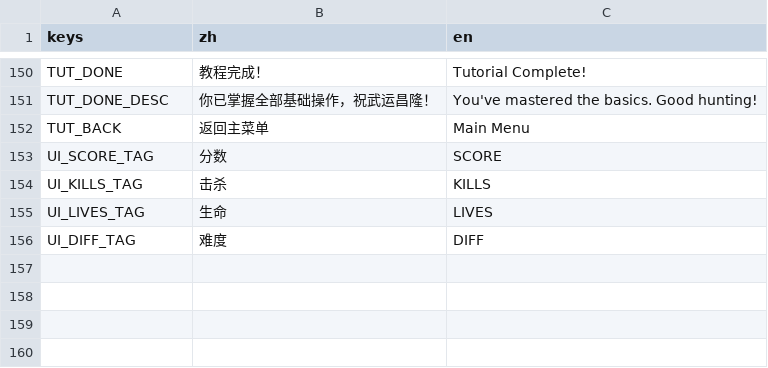
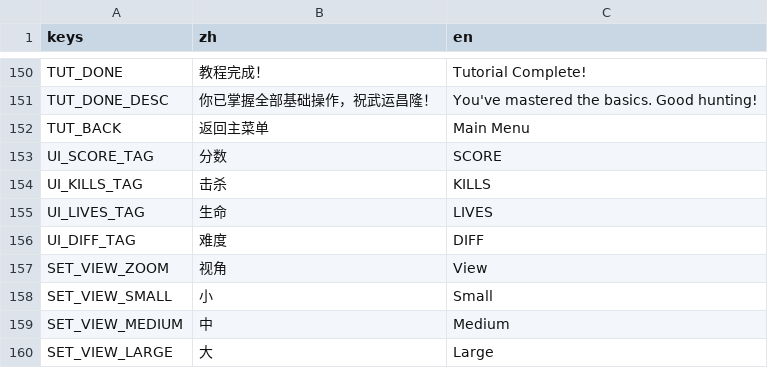
Before and after one commit to NeverToEver/InfiAir, a CSV file: data/translations.csv, drawn as a sheet; only a part is shown, gaps mark what is left out.

Commit message:
feat: 3-level view zoom (small/medium/large, default medium) with world-bounds adaptation

```diff
--- a/data/translations.csv
+++ b/data/translations.csv
@@ -176 +176,5 @@ UI_LIVES_TAG,"生命","LIVES"
 UI_DIFF_TAG,"难度","DIFF"
+SET_VIEW_ZOOM,"视角","View"
+SET_VIEW_SMALL,"小","Small"
+SET_VIEW_MEDIUM,"中","Medium"
+SET_VIEW_LARGE,"大","Large"
```
Also changed, not shown: 18 other files.
